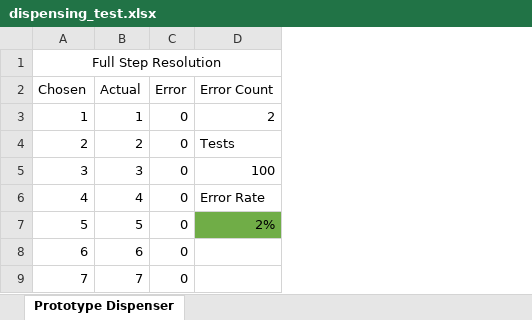
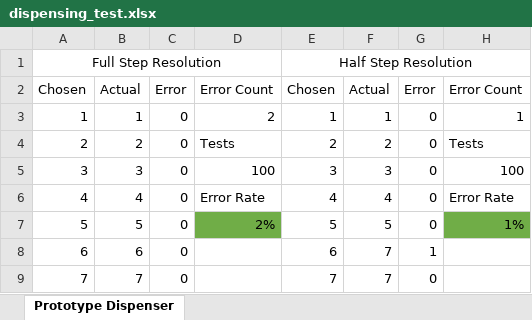
Before and after one commit to unl-cchil/canine_precise_dispenser, an Excel workbook: reliability testing/dispensing_test.xlsx, sheet Prototype Dispenser, drawn as a sheet; only a part is shown; values as stored, in another font and other column widths than the file's, no borders; the diff names each change by its address in the sheet, - before the commit and + after, or states it on an @@ line.

```diff
--- a/reliability testing/dispensing_test.xlsx (sheet Prototype Dispenser)
+++ b/reliability testing/dispensing_test.xlsx (sheet Prototype Dispenser)
+column E, rows 1-9: Half Step Resolution | Chosen | 1 | 2 | 3 | 4 | 5 | 6 | 7
+column F, rows 2-9: Actual | 1 | 2 | 3 | 4 | 5 | 7 | 7
+column G, rows 2-9: Error | 0 | 0 | 0 | 0 | 0 | 1 | 0
+column H, rows 2-7: Error Count | 1 | Tests | 100 | Error Rate | 1%
```
Also changed, not shown: hardware/dispenser/bom/precise_dispenser_bom.xlsx, hardware/pi_hat/bom/pi_hat_bom.xlsx.
